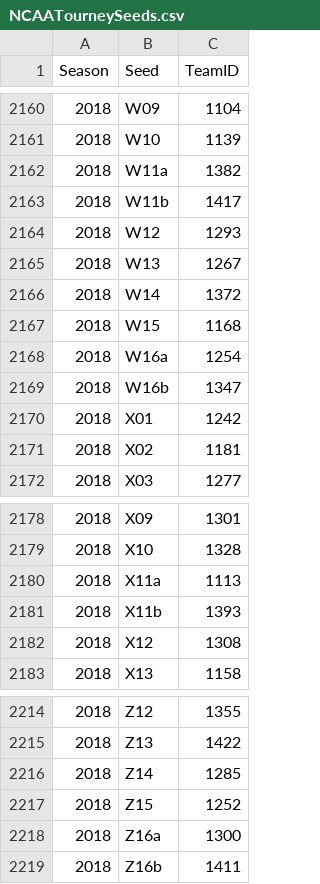
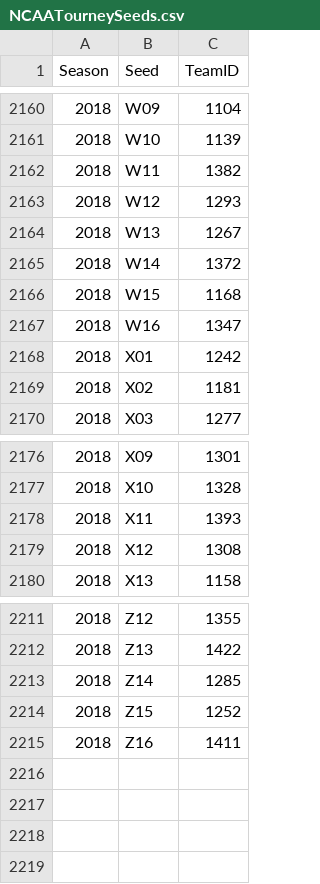
Before and after one commit to fallonfarmer/march-madness-2018, a CSV file: data/NCAATourneySeeds.csv, drawn as a sheet; only a part is shown, gaps mark what is left out.

Commit message:
Update seeds with first four results

```diff
--- a/data/NCAATourneySeeds.csv
+++ b/data/NCAATourneySeeds.csv
@@ -2161,4 +2161,3 @@ Season,Seed,TeamID
 2018,W10,1139
-2018,W11a,1382
-2018,W11b,1417
+2018,W11,1382
 2018,W12,1293
@@ -2167,4 +2166,3 @@ Season,Seed,TeamID
 2018,W15,1168
-2018,W16a,1254
-2018,W16b,1347
+2018,W16,1347
 2018,X01,1242
@@ -2179,4 +2177,3 @@ Season,Seed,TeamID
 2018,X10,1328
-2018,X11a,1113
-2018,X11b,1393
+2018,X11,1393
 2018,X12,1308
@@ -2217,3 +2214,2 @@ Season,Seed,TeamID
 2018,Z15,1252
-2018,Z16a,1300
-2018,Z16b,1411
+2018,Z16,1411
```
